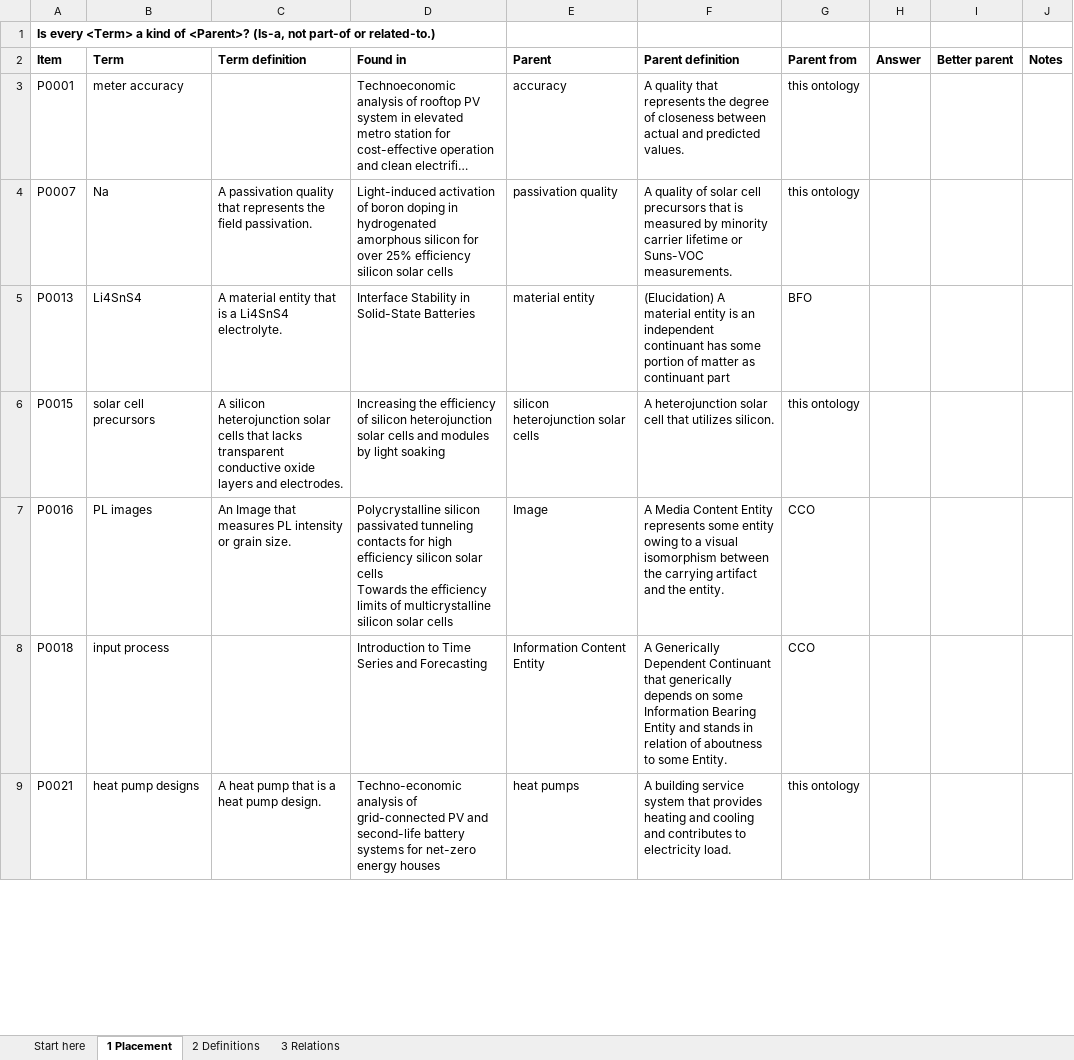
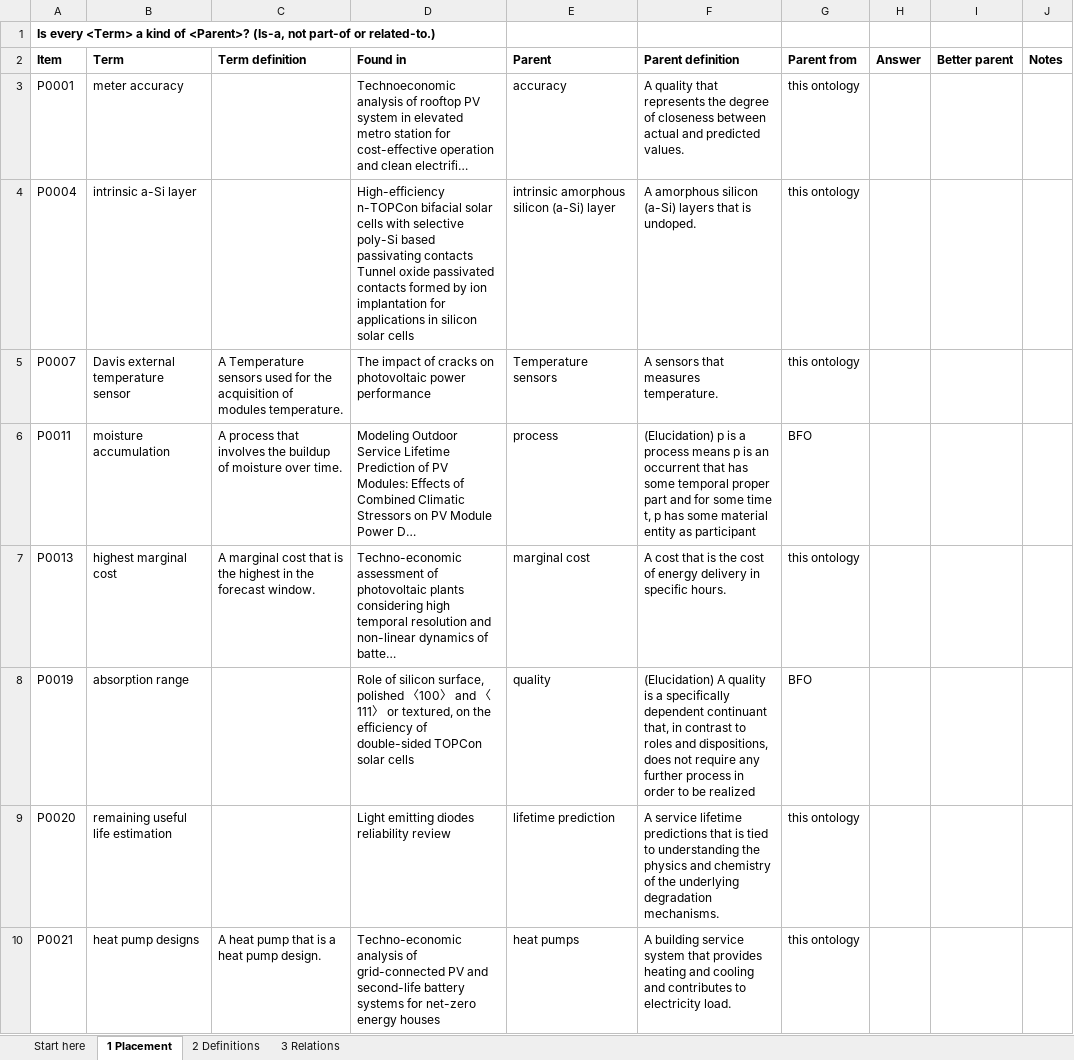
Before and after one commit to ucf-photovoltaics/knowledge_workflow, an Excel workbook: review/reviewer-kevin.xlsx, sheet 1 Placement, drawn as a sheet; only a part is shown; values as stored, in another font and other column widths than the file's, no borders; conditional formats not drawn; removed rows and columns are numbered as before the commit, all else as after; ↵ is a line break in a cell; the diff covers the shown part only; the diff names each change by its address in the sheet, - before the commit and + after, or states it on an @@ line.

```diff
--- a/review/reviewer-kevin.xlsx (sheet 1 Placement)
+++ b/review/reviewer-kevin.xlsx (sheet 1 Placement)
+row 4: P0004 | intrinsic a-Si layer |  | High-efficiency n-TOPCon bifacial solar cells with selective poly-Si based passivating contacts ↵ Tunnel oxide passivated contacts formed by ion implantation for applications in silicon solar cells | intrinsic amorphous silicon (a-Si) layer | A amorphous silicon (a-Si) layers that is undoped. | this ontology
-B5 (Term): Na
+B5 (Term): Davis external temperature sensor
-C5 (Term definition): A passivation quality that represents the field passivation.
+C5 (Term definition): A Temperature sensors used for the acquisition of modules temperature.
-D5 (Found in): Light-induced activation of boron doping in hydrogenated amorphous silicon for over 25% efficiency silicon solar cells
+D5 (Found in): The impact of cracks on photovoltaic power performance
-E5 (Parent): passivation quality
+E5 (Parent): Temperature sensors
-F5 (Parent definition): A quality of solar cell precursors that is measured by minority carrier lifetime or Suns-VOC measurements.
+F5 (Parent definition): A sensors that measures temperature.
+row 6: P0011 | moisture accumulation | A process that involves the buildup of moisture over time. | Modeling Outdoor Service Lifetime Prediction of PV Modules: Effects of Combined Climatic Stressors on PV Module Power D… | process | (Elucidation) p is a process means p is an occurrent that has some temporal proper part and for some time t, p has some material entity as participant | BFO
-B7 (Term): Li4SnS4
+B7 (Term): highest marginal cost
-C7 (Term definition): A material entity that is a Li4SnS4 electrolyte.
+C7 (Term definition): A marginal cost that is the highest in the forecast window.
-D7 (Found in): Interface Stability in Solid-State Batteries
+D7 (Found in): Techno-economic assessment of photovoltaic plants considering high temporal resolution and non-linear dynamics of batte…
-E7 (Parent): material entity
+E7 (Parent): marginal cost
-F7 (Parent definition): (Elucidation) A material entity is an independent continuant has some portion of matter as continuant part
+F7 (Parent definition): A cost that is the cost of energy delivery in specific hours.
-G7 (Parent from): BFO
+G7 (Parent from): this ontology
-row 6: P0015 | solar cell precursors | A silicon heterojunction solar cells that lacks transparent conductive oxide layers and electrodes. | Increasing the efficiency of silicon heterojunction solar cells and modules by light soaking | silicon heterojunction solar cells | A heterojunction solar cell that utilizes silicon. | this ontology
-row 7: P0016 | PL images | An Image that measures PL intensity or grain size. | Polycrystalline silicon passivated tunneling contacts for high efficiency silicon solar cells ↵ Towards the efficiency limits of multicrystalline silicon solar cells | Image | A Media Content Entity represents some entity owing to a visual isomorphism between the carrying artifact and the entity. | CCO
-row 8: P0018 | input process |  | Introduction to Time Series and Forecasting | Information Content Entity | A Generically Dependent Continuant that generically depends on some Information Bearing Entity and stands in relation of aboutness to some Entity. | CCO
+row 8: P0019 | absorption range |  | Role of silicon surface, polished 〈100〉 and 〈111〉 or textured, on the efficiency of double-sided TOPCon solar cells | quality | (Elucidation) A quality is a specifically dependent continuant that, in contrast to roles and dispositions, does not require any further process in order to be realized | BFO
+row 9: P0020 | remaining useful life estimation |  | Light emitting diodes reliability review | lifetime prediction | A service lifetime predictions that is tied to understanding the physics and chemistry of the underlying degradation mechanisms. | this ontology
```
Also changed, not shown: 21 added rows, 22 removed rows and 54 edited cells elsewhere in this sheet, sheet 3 Relations, sheet 2 Definitions, review/reviewer-kris.xlsx, review/reviewer-max.xlsx.
